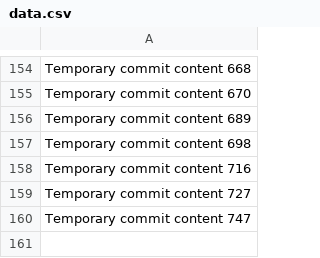
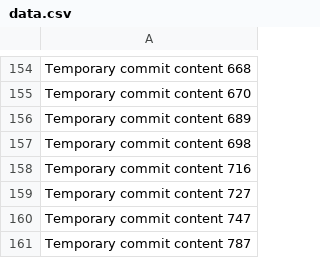
Before and after one commit to andreapozzan/WorkFlowX, a CSV file: data.csv, drawn as a sheet; only a part is shown, gaps mark what is left out.

```diff
--- a/data.csv
+++ b/data.csv
@@ -160 +160,2 @@ Temporary commit content 727
 Temporary commit content 747
+Temporary commit content 787
```
